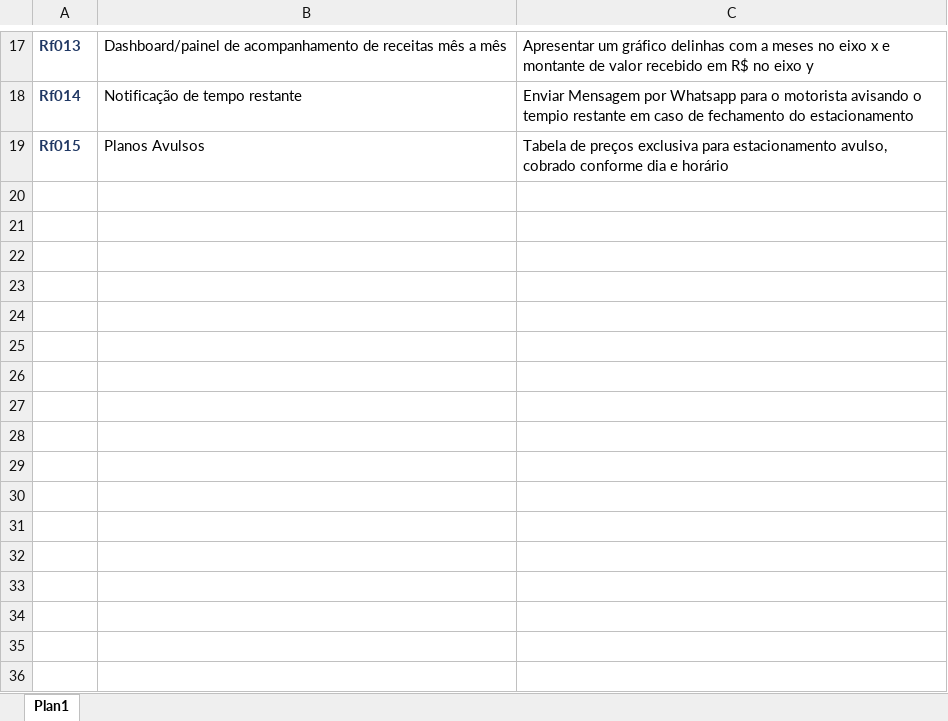
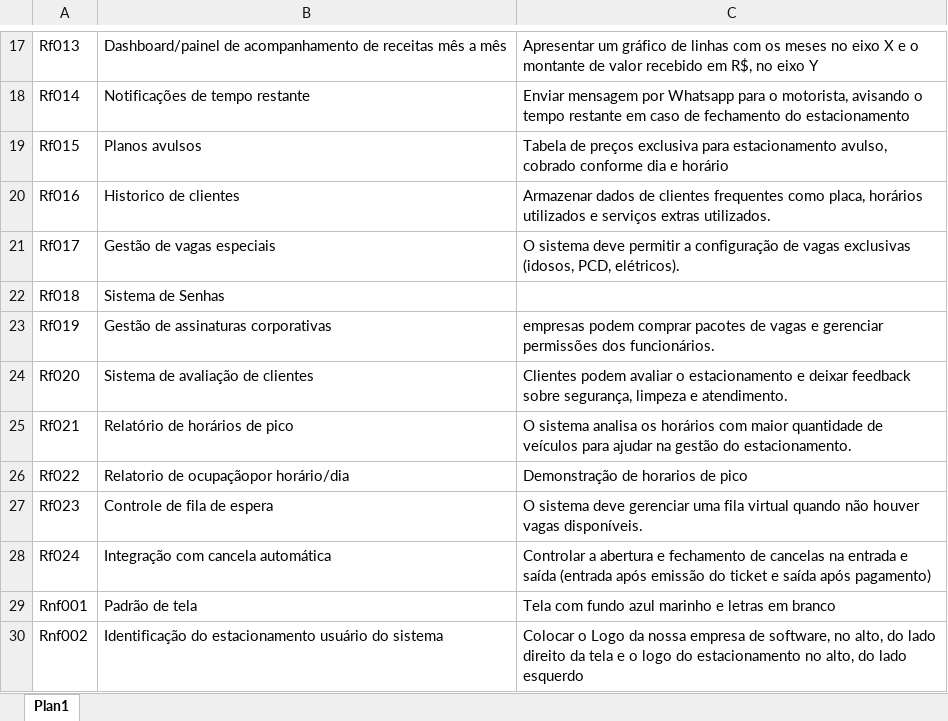
Before and after one commit to ninhasimoes/2SIPG-SiEstacionamento-2026, an Excel workbook: pastaDocsEngenharia/ListaDeRequisitosSiEstacionamento.xlsx, sheet Plan1, drawn as a sheet; only a part is shown, gaps mark what is left out; values as stored, in another font and other column widths than the file's, no borders; the diff covers the shown part only; the diff names each change by its address in the sheet, - before the commit and + after, or states it on an @@ line.

```diff
--- a/pastaDocsEngenharia/ListaDeRequisitosSiEstacionamento.xlsx (sheet Plan1)
+++ b/pastaDocsEngenharia/ListaDeRequisitosSiEstacionamento.xlsx (sheet Plan1)
@@ A17:A19 bold: on → off, text colour: #203864 → black @@
-C17: …um gráfico delinhas com a meses no eixo x e montante de valor recebido em R$ no eixo y
+C17: …um gráfico de linhas com os meses no eixo X e o montante de valor recebido em R$, no eixo Y
-B18: Notificação de tempo restante
+B18: Notificações de tempo restante
-C18: Enviar Mensagem por Whatsapp para o motorista avisando o tempio restante em…
+C18: Enviar mensagem por Whatsapp para o motorista, avisando o tempo restante em…
-B19: Planos Avulsos
+B19: Planos avulsos
+row 20: Rf016 | Historico de clientes | Armazenar dados de clientes frequentes como placa, horários utilizados e serviços extras utilizados.
+row 21: Rf017 | Gestão de vagas especiais | O sistema deve permitir a configuração de vagas exclusivas (idosos, PCD, elétricos).
+row 22: Rf018 | Sistema de Senhas
+row 23: Rf019 | Gestão de assinaturas corporativas | empresas podem comprar pacotes de vagas e gerenciar permissões dos funcionários.
+row 24: Rf020 | Sistema de avaliação de clientes | Clientes podem avaliar o estacionamento e deixar feedback sobre segurança, limpeza e atendimento.
+row 25: Rf021 | Relatório de horários de pico | O sistema analisa os horários com maior quantidade de veículos para ajudar na gestão do estacionamento.
+row 26: Rf022 | Relatorio de ocupaçãopor horário/dia | Demonstração de horarios de pico
+row 27: Rf023 | Controle de fila de espera | O sistema deve gerenciar uma fila virtual quando não houver vagas disponíveis.
+row 28: Rf024 | Integração com cancela automática | Controlar a abertura e fechamento de cancelas na entrada e saída (entrada após emissão do ticket e saída após pagamento)
+row 29: Rnf001 | Padrão de tela | Tela com fundo azul marinho e letras em branco
+row 30: Rnf002 | Identificação do estacionamento usuário do sistema | Colocar o Logo da nossa empresa de software, no alto, do lado direito da tela e o logo do estacionamento no alto, do lado esquerdo
```
Also changed, not shown: 21 edited cells and cell formats elsewhere in this sheet.
